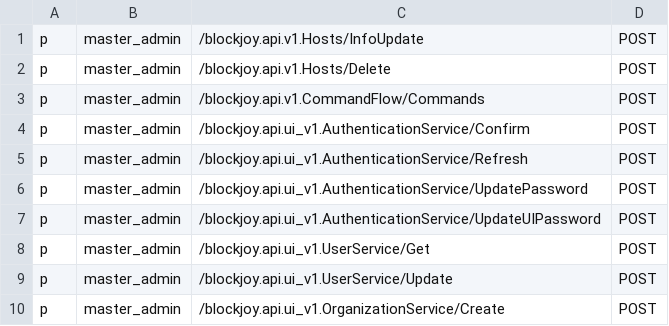
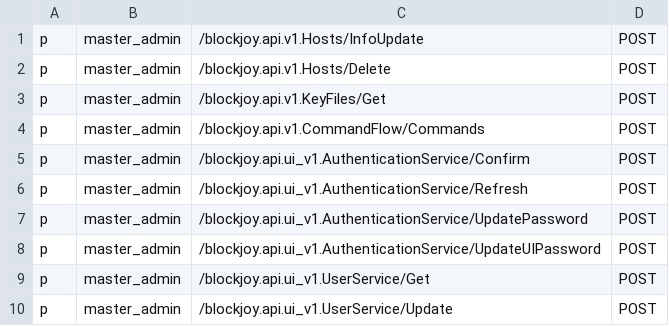
Before and after one commit to nodexeus/bv-api, a CSV file: conf/policies.csv, drawn as a sheet; only a part is shown; the shorter side is filled out with more unchanged rows.

```diff
--- a/conf/policies.csv
+++ b/conf/policies.csv
@@ -2,2 +2,3 @@ p, master_admin, /blockjoy.api.v1.Hosts/InfoUpdate, POST
 p, master_admin, /blockjoy.api.v1.Hosts/Delete, POST
+p, master_admin, /blockjoy.api.v1.KeyFiles/Get, POST
 p, master_admin, /blockjoy.api.v1.CommandFlow/Commands, POST
```
Also changed, not shown: 6 other files.
